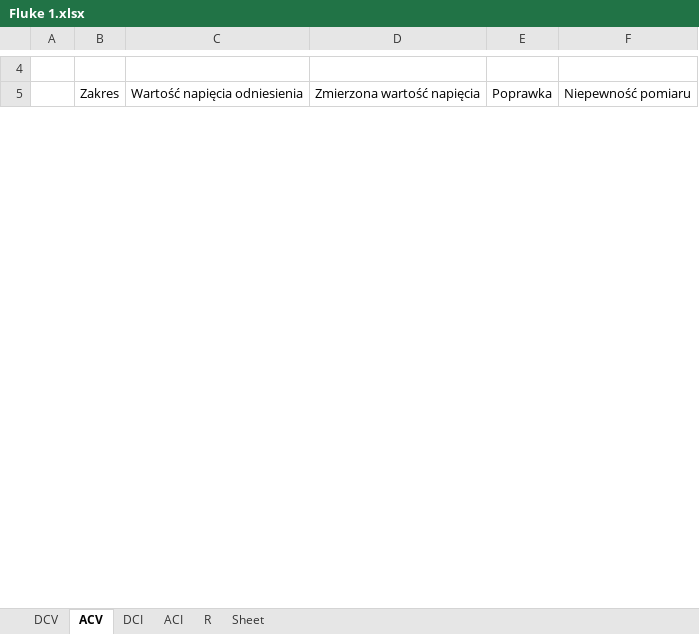
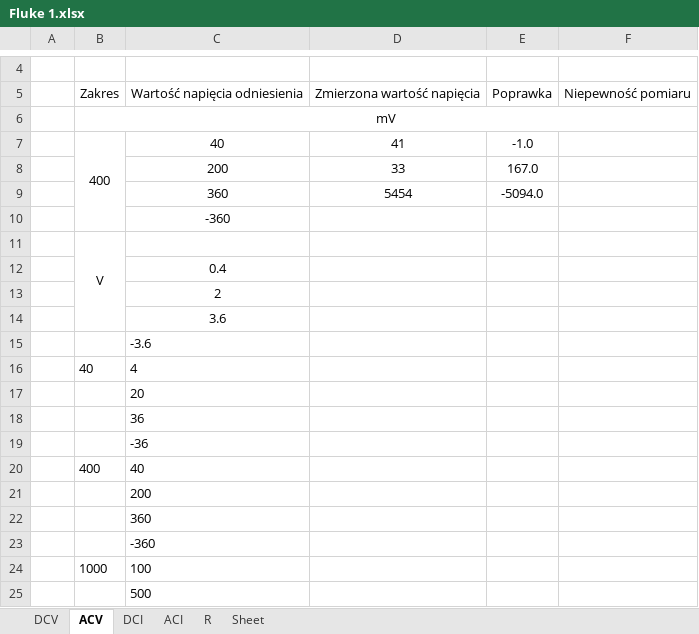
Before and after one commit to matekw26/WitasInzynierka, an Excel workbook: Modele/Fluke 1.xlsx, sheet ACV, drawn as a sheet; only a part is shown, gaps mark what is left out; values as stored, in another font and other column widths than the file's, no borders; the diff covers the shown part only; the diff names each change by its address in the sheet, - before the commit and + after, or states it on an @@ line.

```diff
--- a/Modele/Fluke 1.xlsx (sheet ACV)
+++ b/Modele/Fluke 1.xlsx (sheet ACV)
+row 6:  | mV
+row 7:  | 400 | 40 | 41 | -1.0
+row 8:  |  | 200 | 33 | 167.0
+row 9:  |  | 360 | 5454 | -5094.0
+row 10:  |  | -360
+row 11:  | V
+row 12:  |  | 0.4
+row 13:  |  | 2
+row 14:  |  | 3.6
+row 15:  |  | -3.6
+row 16:  | 40 | 4
+row 17:  |  | 20
+row 18:  |  | 36
+row 19:  |  | -36
+row 20:  | 400 | 40
+row 21:  |  | 200
+row 22:  |  | 360
+row 23:  |  | -360
+row 24:  | 1000 | 100
+row 25:  |  | 500
```
Also changed, not shown: 65 added rows, cell formats and merged cells elsewhere in this sheet, sheet ACI, sheet DCI, sheet R, sheet DCV, Modele/Fluke 2.xlsx, Modele/tescik.xlsx, 5 other files.
